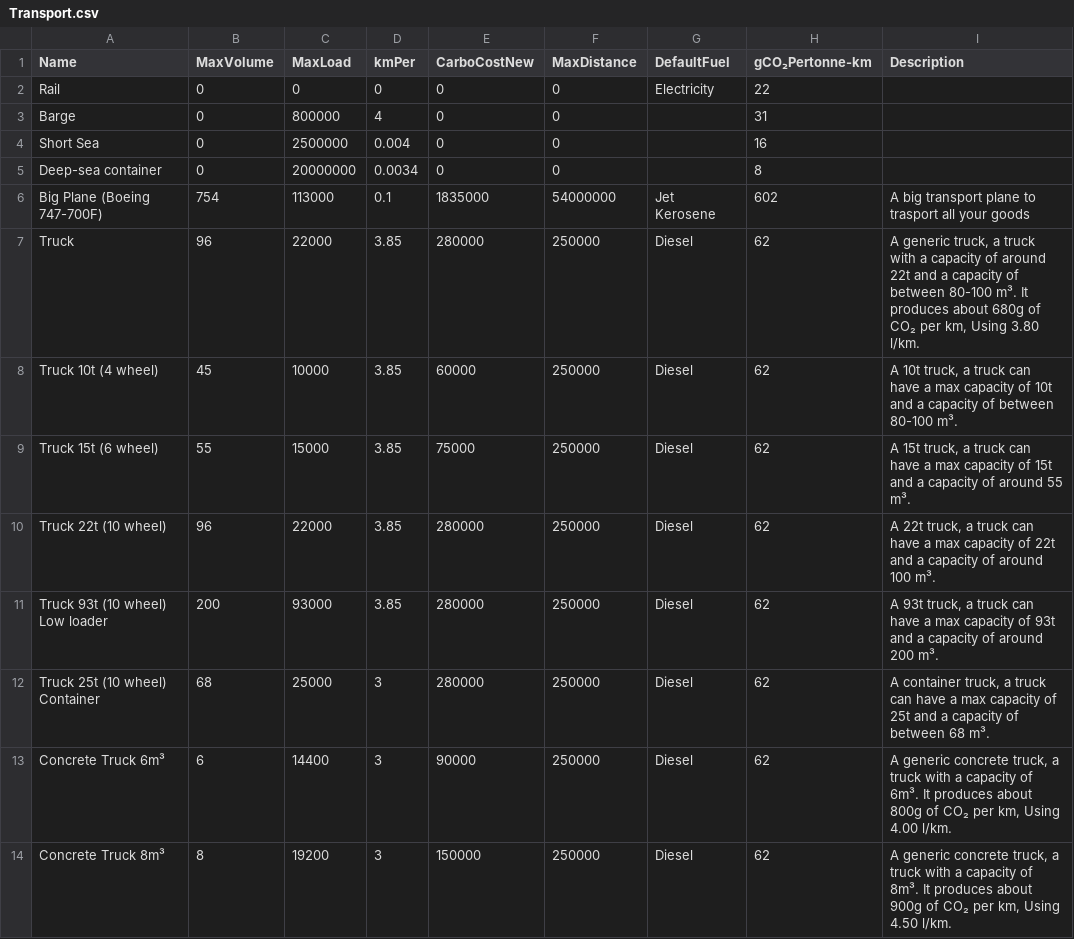
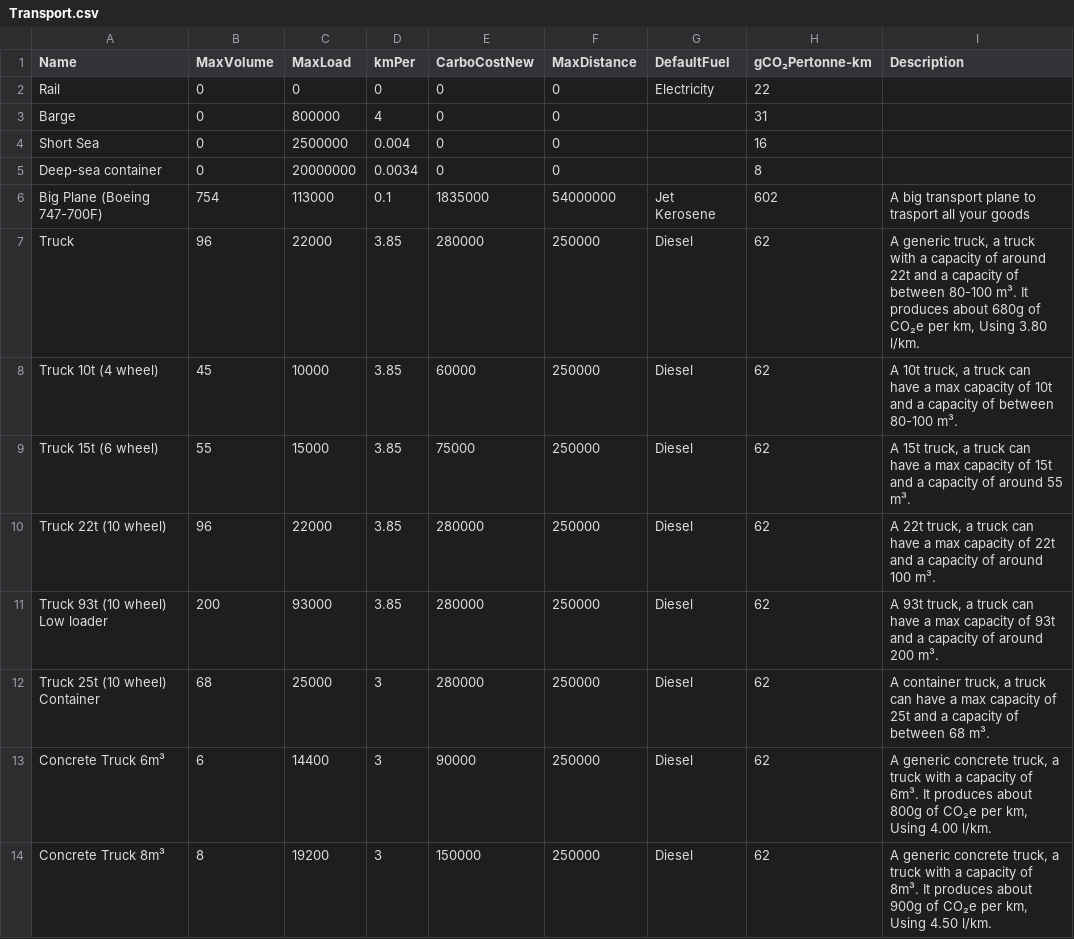
Before and after one commit to DavidVeld/CarboLifeCalc, a CSV file: CarboLifeCalc/data/Transport.csv, drawn as a sheet.

```diff
--- a/CarboLifeCalc/data/Transport.csv
+++ b/CarboLifeCalc/data/Transport.csv
@@ -6,3 +6,3 @@ Deep-sea container,0,20000000,0.0034,0,0,,8,
 Big Plane (Boeing 747-700F),754,113000,0.1,1835000,54000000,Jet Kerosene,602,A big transport plane to trasport all your goods
-Truck,96,22000,3.85,280000,250000,Diesel,62,"A generic truck, a truck with a capacity of around 22t and a capacity of between 80-100 m³. It produces about 680g of CO₂ per km, Using 3.80 l/km. "
+Truck,96,22000,3.85,280000,250000,Diesel,62,"A generic truck, a truck with a capacity of around 22t and a capacity of between 80-100 m³. It produces about 680g of CO₂e per km, Using 3.80 l/km. "
 Truck 10t (4 wheel),45,10000,3.85,60000,250000,Diesel,62,"A 10t truck, a truck can have a max capacity of 10t and a capacity of between 80-100 m³."
@@ -12,3 +12,3 @@ Truck 93t (10 wheel) Low loader,200,93000,3.85,280000,250000,Diesel,62,"A 93t tr
 Truck 25t (10 wheel) Container,68,25000,3,280000,250000,Diesel,62,"A container truck, a truck can have a max capacity of 25t and a capacity of between 68 m³."
-Concrete Truck 6m³,6,14400,3,90000,250000,Diesel,62,"A generic concrete truck, a truck with a capacity of 6m³. It produces about 800g of CO₂ per km, Using 4.00 l/km. "
-Concrete Truck 8m³,8,19200,3,150000,250000,Diesel,62,"A generic concrete truck, a truck with a capacity of 8m³. It produces about 900g of CO₂ per km, Using 4.50 l/km. "
+Concrete Truck 6m³,6,14400,3,90000,250000,Diesel,62,"A generic concrete truck, a truck with a capacity of 6m³. It produces about 800g of CO₂e per km, Using 4.00 l/km. "
+Concrete Truck 8m³,8,19200,3,150000,250000,Diesel,62,"A generic concrete truck, a truck with a capacity of 8m³. It produces about 900g of CO₂e per km, Using 4.50 l/km. "
```
Also changed, not shown: CarboLifeCalc/data/A1A3Tables/ECI3.csv, 29 other files.
